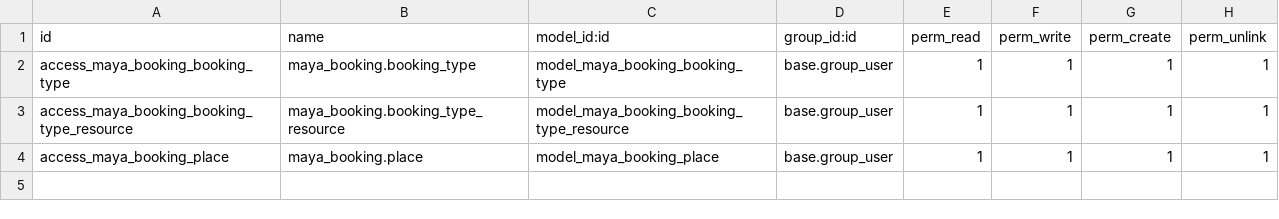
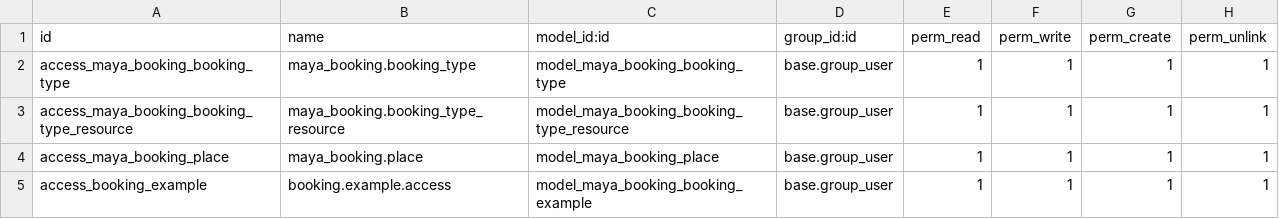
Before and after one commit to Maya-AQSS/maya_booking, a CSV file: security/ir.model.access.csv, drawn as a sheet.

```diff
--- a/security/ir.model.access.csv
+++ b/security/ir.model.access.csv
@@ -4 +4,2 @@ access_maya_booking_booking_type_resource,maya_booking.booking_type_resource,mod
 access_maya_booking_place,maya_booking.place,model_maya_booking_place,base.group_user,1,1,1,1
+access_booking_example,booking.example.access,model_maya_booking_booking_example,base.group_user,1,1,1,1
```
Also changed, not shown: 5 other files.
